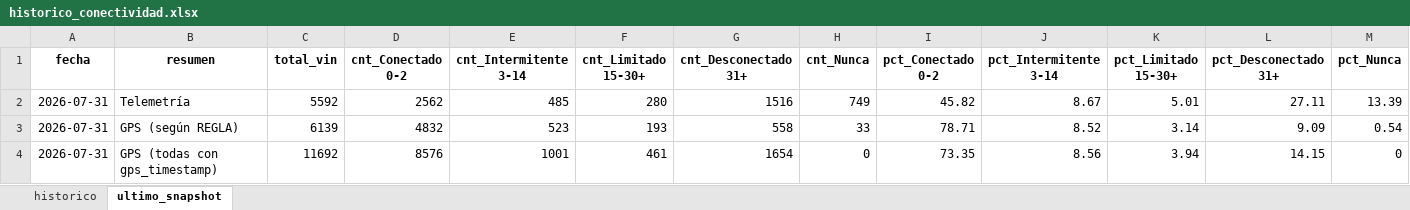
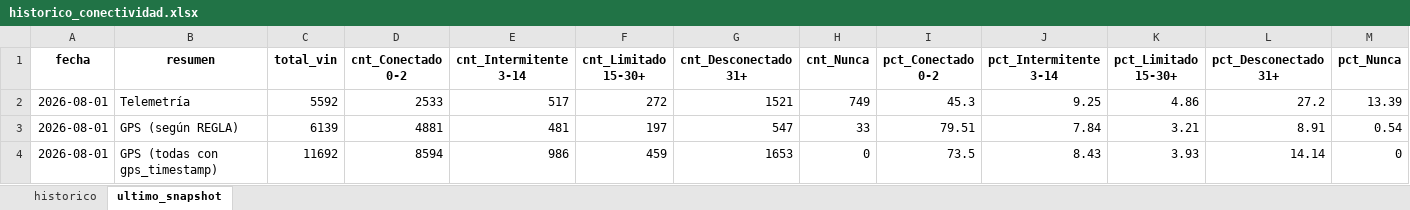
Before and after one commit to samueldavidsanchez/telemetria-dashboard, an Excel workbook: data/historico_conectividad.xlsx, sheet ultimo_snapshot, drawn as a sheet; values as stored, in another font and other column widths than the file's, no borders; the diff names each change by its address in the sheet, - before the commit and + after, or states it on an @@ line.

```diff
--- a/data/historico_conectividad.xlsx (sheet ultimo_snapshot)
+++ b/data/historico_conectividad.xlsx (sheet ultimo_snapshot)
-A2:A4 (fecha): 2026-07-31
+A2:A4 (fecha): 2026-08-01
-D2 (cnt_Conectado 0-2): 2562
+D2 (cnt_Conectado 0-2): 2533
-E2 (cnt_Intermitente 3-14): 485
+E2 (cnt_Intermitente 3-14): 517
-F2 (cnt_Limitado 15-30+): 280
+F2 (cnt_Limitado 15-30+): 272
-G2 (cnt_Desconectado 31+): 1516
+G2 (cnt_Desconectado 31+): 1521
-I2 (pct_Conectado 0-2): 45.82
+I2 (pct_Conectado 0-2): 45.3
-J2 (pct_Intermitente 3-14): 8.67
+J2 (pct_Intermitente 3-14): 9.25
-K2 (pct_Limitado 15-30+): 5.01
+K2 (pct_Limitado 15-30+): 4.86
-L2 (pct_Desconectado 31+): 27.11
+L2 (pct_Desconectado 31+): 27.2
-D3 (cnt_Conectado 0-2): 4832
+D3 (cnt_Conectado 0-2): 4881
-E3 (cnt_Intermitente 3-14): 523
+E3 (cnt_Intermitente 3-14): 481
-F3 (cnt_Limitado 15-30+): 193
+F3 (cnt_Limitado 15-30+): 197
-G3 (cnt_Desconectado 31+): 558
+G3 (cnt_Desconectado 31+): 547
-I3 (pct_Conectado 0-2): 78.71
+I3 (pct_Conectado 0-2): 79.51
-J3 (pct_Intermitente 3-14): 8.52
+J3 (pct_Intermitente 3-14): 7.84
-K3 (pct_Limitado 15-30+): 3.14
+K3 (pct_Limitado 15-30+): 3.21
-L3 (pct_Desconectado 31+): 9.09
+L3 (pct_Desconectado 31+): 8.91
-D4 (cnt_Conectado 0-2): 8576
+D4 (cnt_Conectado 0-2): 8594
-E4 (cnt_Intermitente 3-14): 1001
+E4 (cnt_Intermitente 3-14): 986
-F4 (cnt_Limitado 15-30+): 461
+F4 (cnt_Limitado 15-30+): 459
-G4 (cnt_Desconectado 31+): 1654
+G4 (cnt_Desconectado 31+): 1653
-I4 (pct_Conectado 0-2): 73.35
+I4 (pct_Conectado 0-2): 73.5
-J4 (pct_Intermitente 3-14): 8.56
+J4 (pct_Intermitente 3-14): 8.43
-K4 (pct_Limitado 15-30+): 3.94
+K4 (pct_Limitado 15-30+): 3.93
-L4 (pct_Desconectado 31+): 14.15
+L4 (pct_Desconectado 31+): 14.14
```
Also changed, not shown: sheet historico, 1 other file.
